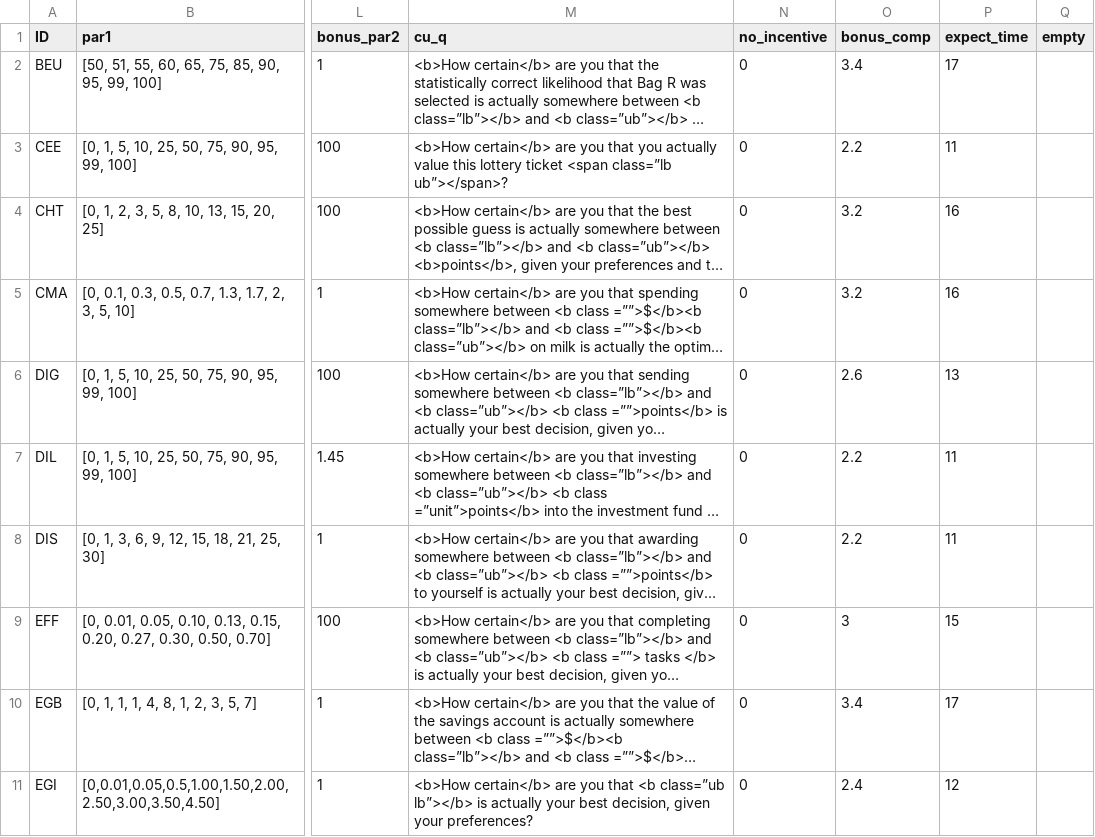
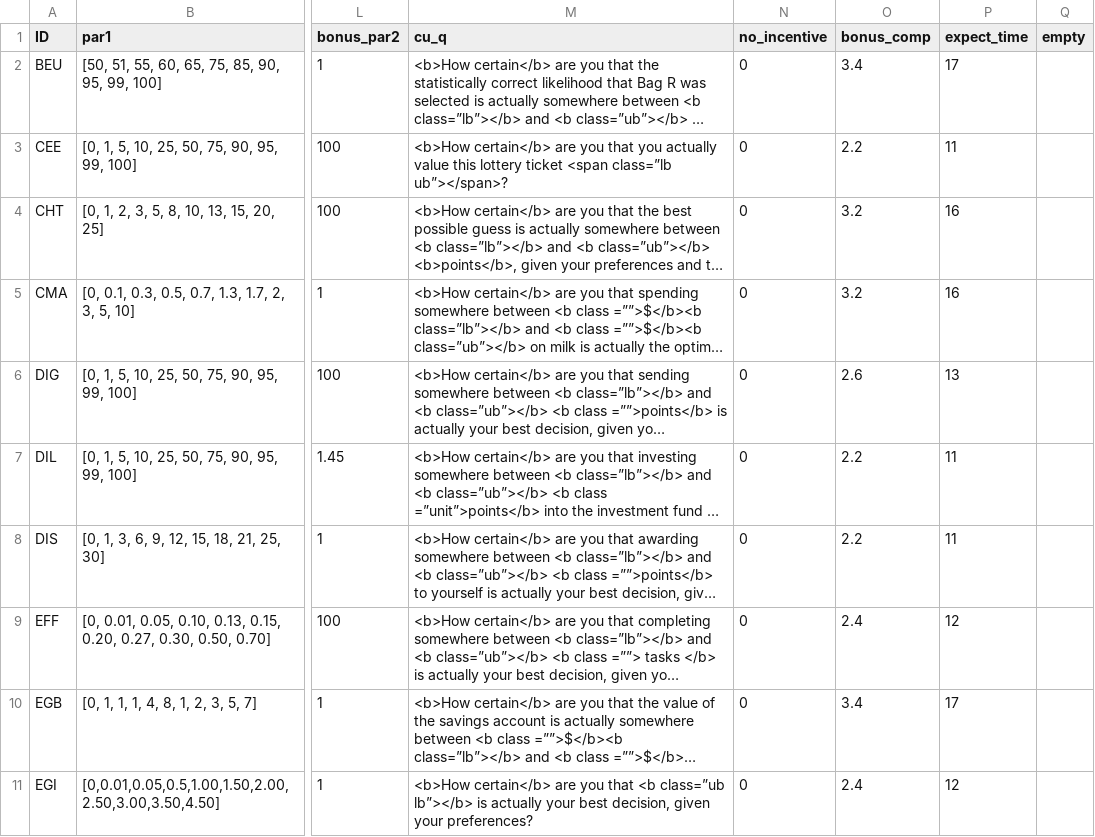
Before and after one commit to jeffreyyang97/Attenuation, a CSV file: Instructions/html/parameters.csv, drawn as a sheet; only a part is shown, gaps mark what is left out; long unchanged cells end in …; the diff names each change by its address in the sheet, - before the commit and + after, or states it on an @@ line.

Commit message:
whole survey

```diff
--- a/Instructions/html/parameters.csv
+++ b/Instructions/html/parameters.csv
-O9 (bonus_comp): 3
+O9 (bonus_comp): 2.4
-P9 (expect_time): 15
+P9 (expect_time): 12
```
